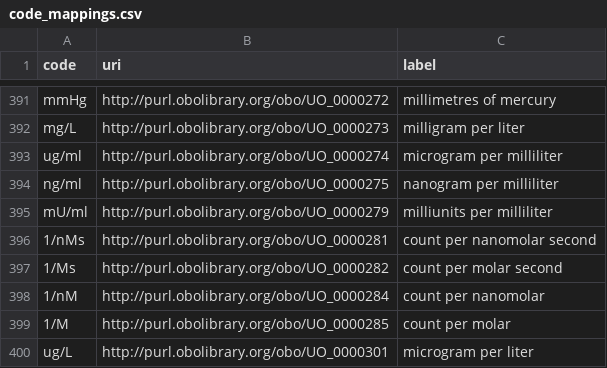
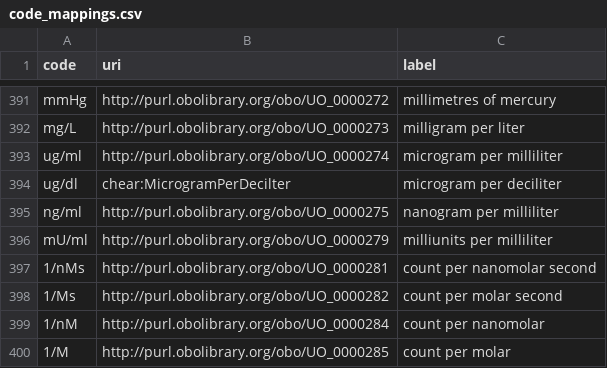
Before and after one commit to tetherless-world/chear-ontology, a CSV file: code_mappings.csv, drawn as a sheet; only a part is shown, gaps mark what is left out; the shorter side is filled out with more unchanged rows; the diff names each change by its address in the sheet, - before the commit and + after, or states it on an @@ line.

Commit message:
Update code_mappings.csv

```diff
--- a/code_mappings.csv
+++ b/code_mappings.csv
+row 394: ug/dl | chear:MicrogramPerDecilter | microgram per deciliter
```
